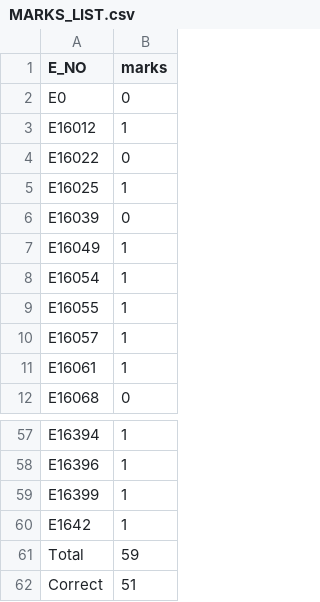
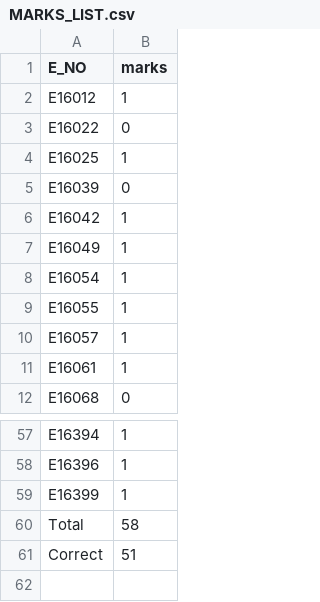
Before and after one commit to cepdnaclk/CO224-E16, a CSV file: Lab05-part1/second-marking/MARKS_LIST.csv, drawn as a sheet; only a part is shown, gaps mark what is left out.

Commit message:
minor edit

```diff
--- a/Lab05-part1/second-marking/MARKS_LIST.csv
+++ b/Lab05-part1/second-marking/MARKS_LIST.csv
@@ -1,3 +1,2 @@
 E_NO , marks
-E0, 0
 E16012, 1
@@ -6,2 +5,3 @@ E16025, 1
 E16039, 0
+E16042, 1
 E16049, 1
@@ -59,4 +59,3 @@ E16396, 1
 E16399, 1
-E1642, 1
-Total, 59
+Total, 58
 Correct, 51
```
